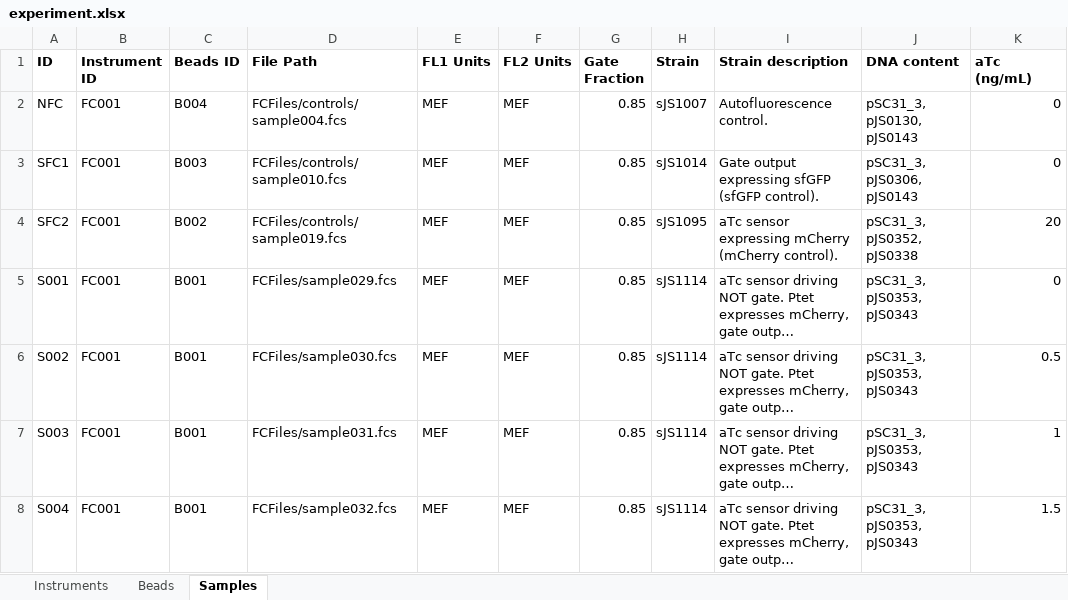
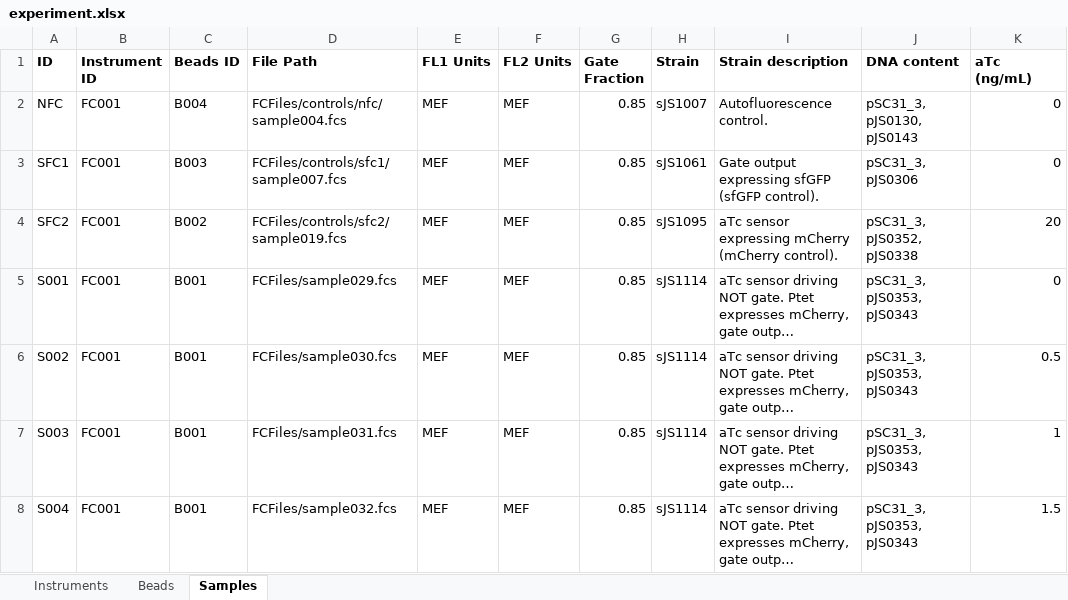
Before and after one commit to taborlab/FlowCal, an Excel workbook: examples/experiment.xlsx, sheet Samples, drawn as a sheet; only a part is shown; long unchanged cells end in …; values as stored, in another font and other column widths than the file's, no borders; the diff names each change by its address in the sheet, - before the commit and + after, or states it on an @@ line.

Commit message:
Updated example scripts with new controls.

```diff
--- a/examples/experiment.xlsx (sheet Samples)
+++ b/examples/experiment.xlsx (sheet Samples)
-D2 (File Path): FCFiles/controls/sample004.fcs
+D2 (File Path): FCFiles/controls/nfc/sample004.fcs
-D3 (File Path): FCFiles/controls/sample010.fcs
+D3 (File Path): FCFiles/controls/sfc1/sample007.fcs
-H3 (Strain): sJS1014
+H3 (Strain): sJS1061
-J3 (DNA content): pSC31_3, pJS0306, pJS0143
+J3 (DNA content): pSC31_3, pJS0306
-D4 (File Path): FCFiles/controls/sample019.fcs
+D4 (File Path): FCFiles/controls/sfc2/sample019.fcs
```
Also changed, not shown: sheet Beads, 11 other files.
